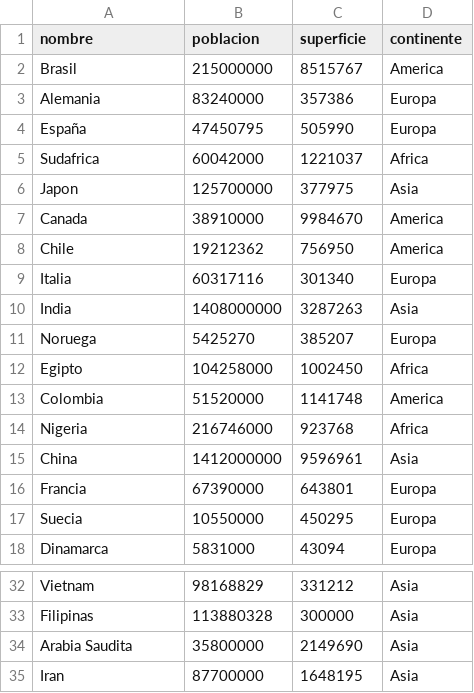
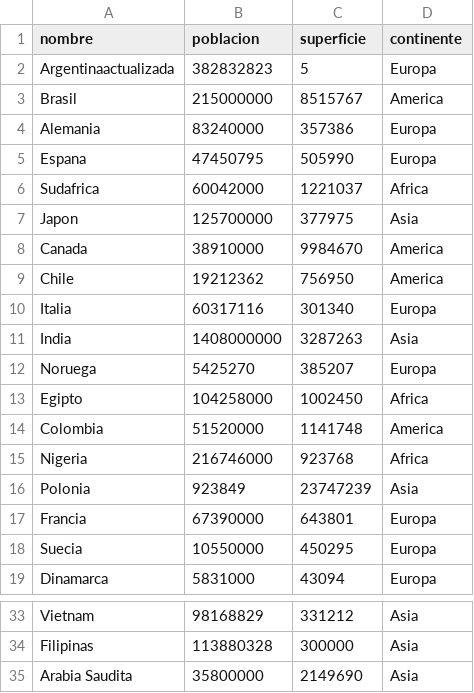
Before and after one commit to agusfonta/tpi_programacion, a CSV file: codigo_y_csv/paises.csv, drawn as a sheet; only a part is shown, gaps mark what is left out.

```diff
--- a/codigo_y_csv/paises.csv
+++ b/codigo_y_csv/paises.csv
@@ -1,5 +1,6 @@
 nombre;poblacion;superficie;continente
+Argentinaactualizada;382832823;5;Europa
 Brasil;215000000;8515767;America
 Alemania;83240000;357386;Europa
-España;47450795;505990;Europa
+Espana;47450795;505990;Europa
 Sudafrica;60042000;1221037;Africa
@@ -14,3 +15,3 @@ Colombia;51520000;1141748;America
 Nigeria;216746000;923768;Africa
-China;1412000000;9596961;Asia
+Polonia;923849;23747239;Asia
 Francia;67390000;643801;Europa
@@ -34,2 +35 @@ Filipinas;113880328;300000;Asia
 Arabia Saudita;35800000;2149690;Asia
-Iran;87700000;1648195;Asia
```
Also changed, not shown: 6 other files.
